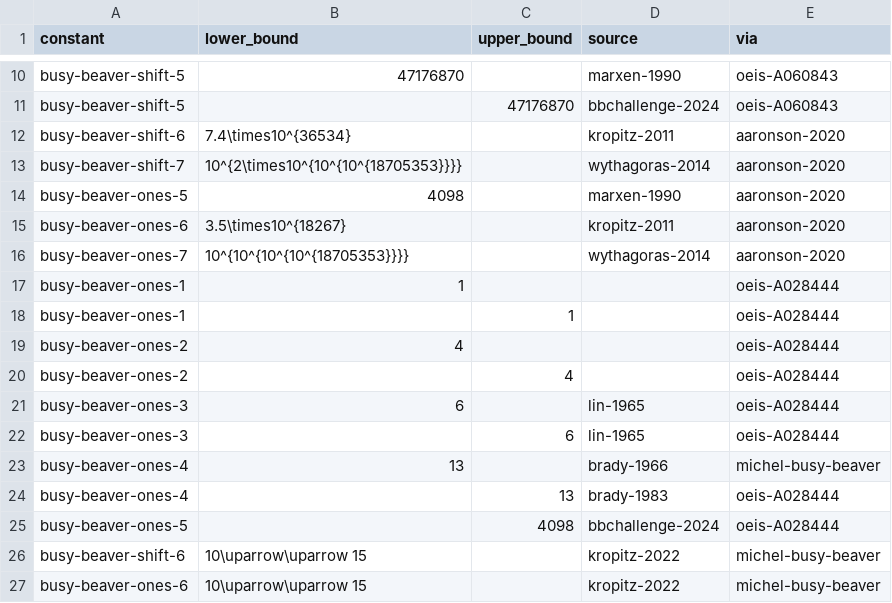
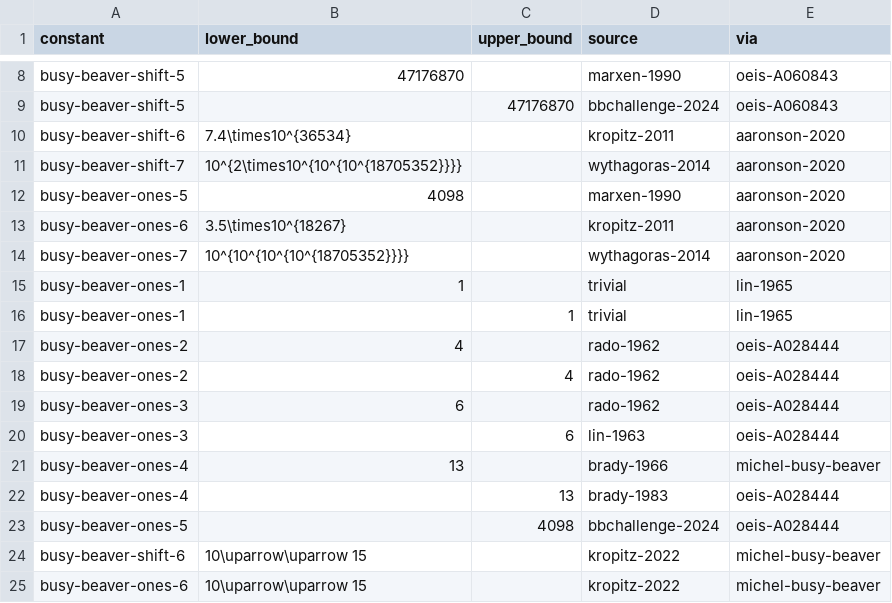
Before and after one commit to bargainlandz-code/leaps-in-bounds, a CSV file: literature/bounds/busy-beaver.csv, drawn as a sheet; only a part is shown, gaps mark what is left out; the diff covers the shown part only.

```diff
--- a/literature/bounds/busy-beaver.csv
+++ b/literature/bounds/busy-beaver.csv
@@ -12,12 +10,12 @@ busy-beaver-shift-5,,47176870,bbchallenge-2024,oeis-A060843
 busy-beaver-shift-6,7.4\times10^{36534},,kropitz-2011,aaronson-2020
-busy-beaver-shift-7,10^{2\times10^{10^{10^{18705353}}}},,wythagoras-2014,aaronson-2020
+busy-beaver-shift-7,10^{2\times10^{10^{10^{18705352}}}},,wythagoras-2014,aaronson-2020
 busy-beaver-ones-5,4098,,marxen-1990,aaronson-2020
 busy-beaver-ones-6,3.5\times10^{18267},,kropitz-2011,aaronson-2020
-busy-beaver-ones-7,10^{10^{10^{10^{18705353}}}},,wythagoras-2014,aaronson-2020
-busy-beaver-ones-1,1,,,oeis-A028444
-busy-beaver-ones-1,,1,,oeis-A028444
-busy-beaver-ones-2,4,,,oeis-A028444
-busy-beaver-ones-2,,4,,oeis-A028444
-busy-beaver-ones-3,6,,lin-1965,oeis-A028444
-busy-beaver-ones-3,,6,lin-1965,oeis-A028444
+busy-beaver-ones-7,10^{10^{10^{10^{18705352}}}},,wythagoras-2014,aaronson-2020
+busy-beaver-ones-1,1,,trivial,lin-1965
+busy-beaver-ones-1,,1,trivial,lin-1965
+busy-beaver-ones-2,4,,rado-1962,oeis-A028444
+busy-beaver-ones-2,,4,rado-1962,oeis-A028444
+busy-beaver-ones-3,6,,rado-1962,oeis-A028444
+busy-beaver-ones-3,,6,lin-1963,oeis-A028444
 busy-beaver-ones-4,13,,brady-1966,michel-busy-beaver
```
Also changed, not shown: 8 added rows, 4 removed rows and 5 edited cells elsewhere in this file, literature/bounds/golomb-ruler.csv, literature/bounds/minimal-superpermutation.csv, 5 other files.
